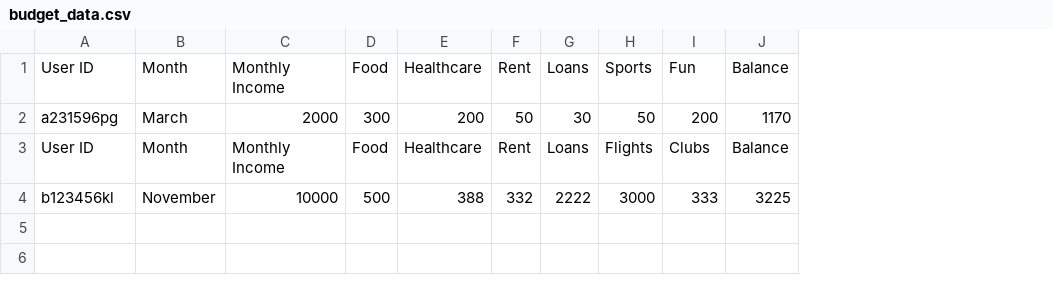
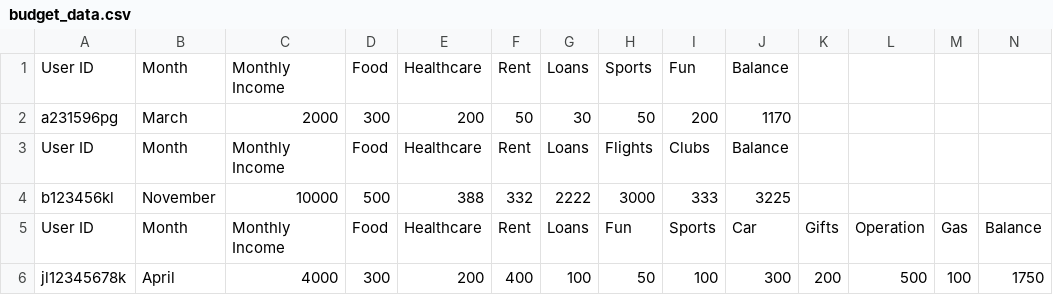
Before and after one commit to 23DP2PGrei/budzeta_planotajs, a CSV file: data/budget_data.csv, drawn as a sheet; the diff names each change by its address in the sheet, - before the commit and + after, or states it on an @@ line.

Commit message:
data

```diff
--- a/data/budget_data.csv
+++ b/data/budget_data.csv
+column K, empty
+column L, empty
+column M, empty
+column N, empty
+row 5: User ID | Month | Monthly Income | Food | Healthcare | Rent | Loans | Fun | Sports | Car | Gifts | Operation | Gas | Balance
+row 6: jl12345678k | April | 4000 | 300 | 200 | 400 | 100 | 50 | 100 | 300 | 200 | 500 | 100 | 1750
```
